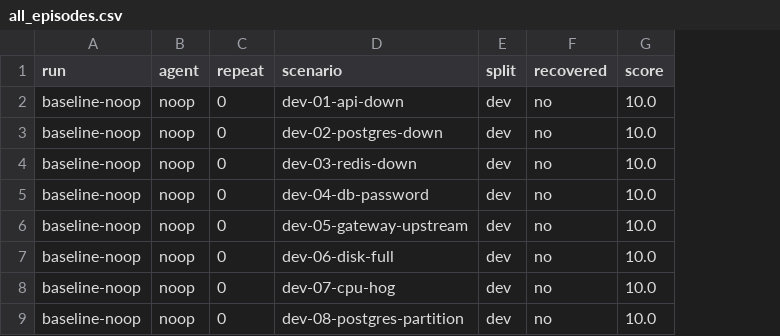
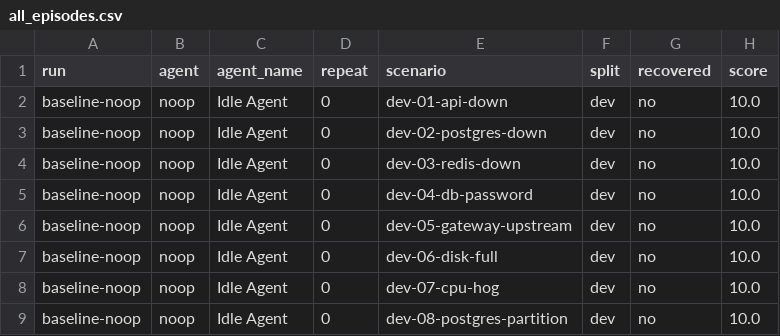
Before and after one commit to cisntsharp420/Mend, a CSV file: docs/reports/all_episodes.csv, drawn as a sheet; only a part is shown; the diff names each change by its address in the sheet, - before the commit and + after, or states it on an @@ line.

```diff
--- a/docs/reports/all_episodes.csv
+++ b/docs/reports/all_episodes.csv
+column C (agent_name), rows 2-9: all Idle Agent
```
Also changed, not shown: docs/reports/baseline-noop.csv, docs/reports/baseline-restart_all.csv, 18 other files.
